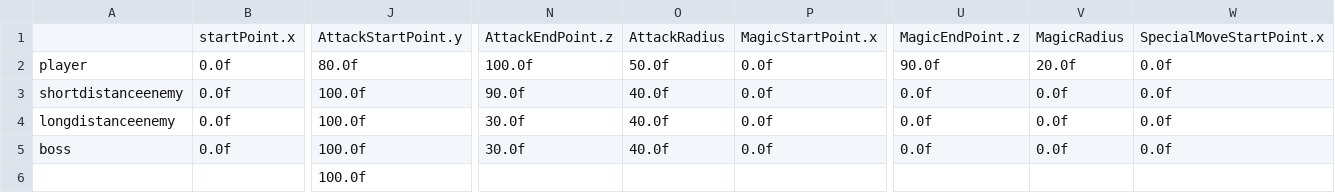
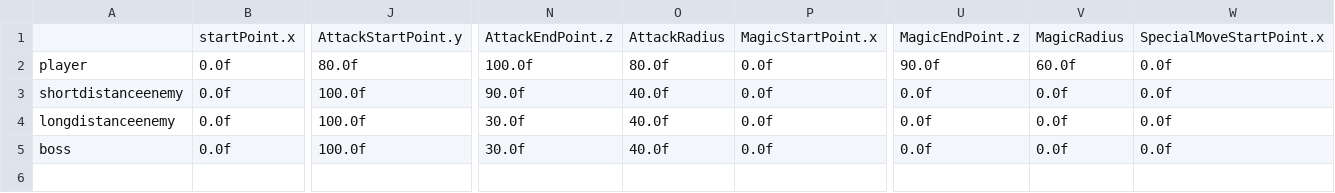
Before and after one commit to Remy-1216/AscensioQuest, a CSV file: Projects/data/csv/CollisionInfo.csv, drawn as a sheet; only a part is shown, gaps mark what is left out; rows hold the shown columns only; the diff names each change by its address in the sheet, - before the commit and + after, or states it on an @@ line.

```diff
--- a/Projects/data/csv/CollisionInfo.csv
+++ b/Projects/data/csv/CollisionInfo.csv
-O2: 50.0f
+O2: 80.0f
-V2: 20.0f
+V2: 60.0f
-row 6:  |  | 100.0f
```
Also changed, not shown: Projects/data/csv/CharaStatus.csv, Projects/data/csv/EffectData.csv, 44 other files.
